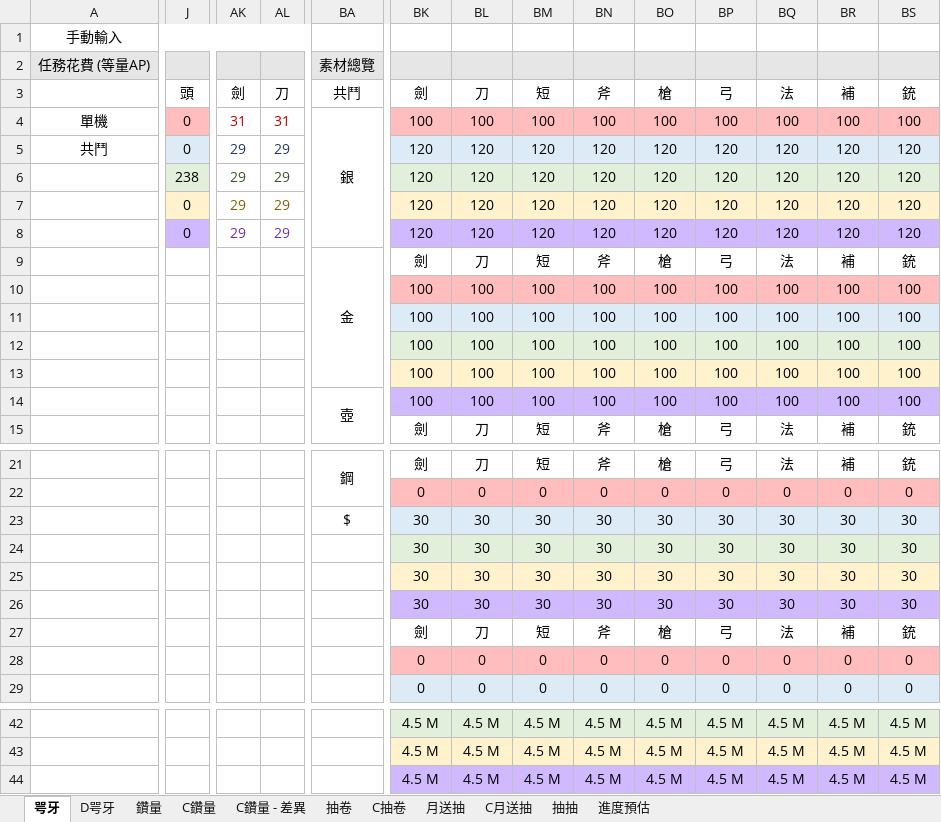
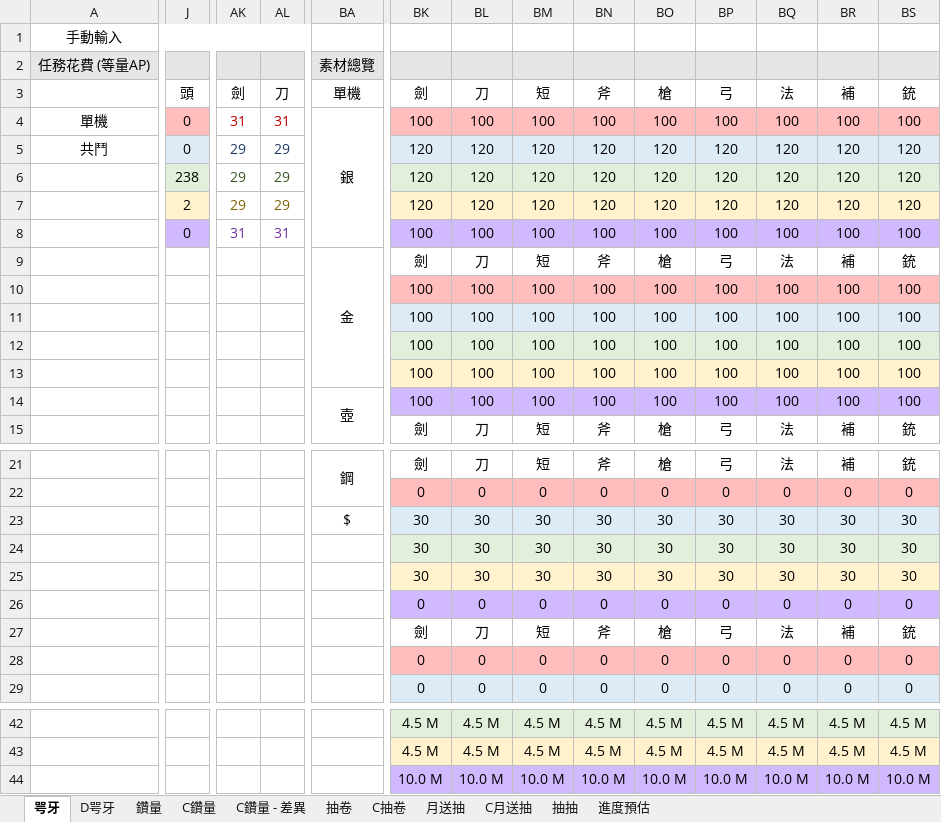
Before and after one commit to RaenonX-DL/dragalia-data-track, an Excel workbook: Dragalia Data.xlsx, sheet 咢牙, drawn as a sheet; only a part is shown, gaps mark what is left out; values as stored, in another font and other column widths than the file's, no borders; conditional formats not drawn; removed rows and columns are numbered as before the commit, all else as after; rows hold the shown columns only; the diff covers the shown part only; the diff names each change by its address in the sheet, - before the commit and + after, or states it on an @@ line.

```diff
--- a/Dragalia Data.xlsx (sheet 咢牙)
+++ b/Dragalia Data.xlsx (sheet 咢牙)
-BA3: 共鬥
+BA3: 單機
-J7: 0
+J7: 2
-AK8: 29
+AK8: 31
-AL8: 29
+AL8: 31
-BK8: 120
+BK8: 100
-BL8: 120
+BL8: 100
-BM8: 120
+BM8: 100
-BN8: 120
+BN8: 100
-BO8: 120
+BO8: 100
-BP8: 120
+BP8: 100
-BQ8: 120
+BQ8: 100
-BR8: 120
+BR8: 100
-BS8: 120
+BS8: 100
-BK26: 30
+BK26: 0
-BL26: 30
+BL26: 0
-BM26: 30
+BM26: 0
-BN26: 30
+BN26: 0
-BO26: 30
+BO26: 0
-BP26: 30
+BP26: 0
-BQ26: 30
+BQ26: 0
-BR26: 30
+BR26: 0
-BS26: 30
+BS26: 0
-row 44:  |  |  |  |  | 4.5 M | 4.5 M | 4.5 M | 4.5 M | 4.5 M | 4.5 M | 4.5 M | 4.5 M | 4.5 M
+row 44:  |  |  |  |  | 10.0 M | 10.0 M | 10.0 M | 10.0 M | 10.0 M | 10.0 M | 10.0 M | 10.0 M | 10.0 M
```
Also changed, not shown: 27 edited cells elsewhere in this sheet, sheet 鑽量, sheet 抽卷, sheet 月送抽, sheet 抽抽, sheet 進度預估, hidden cells, charts or pictures, Brainstorm.xlsx.
